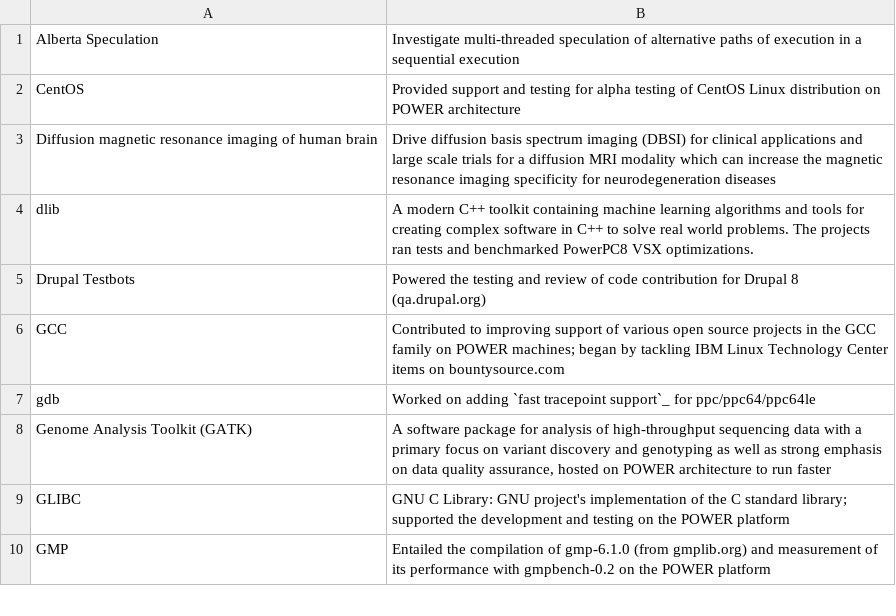
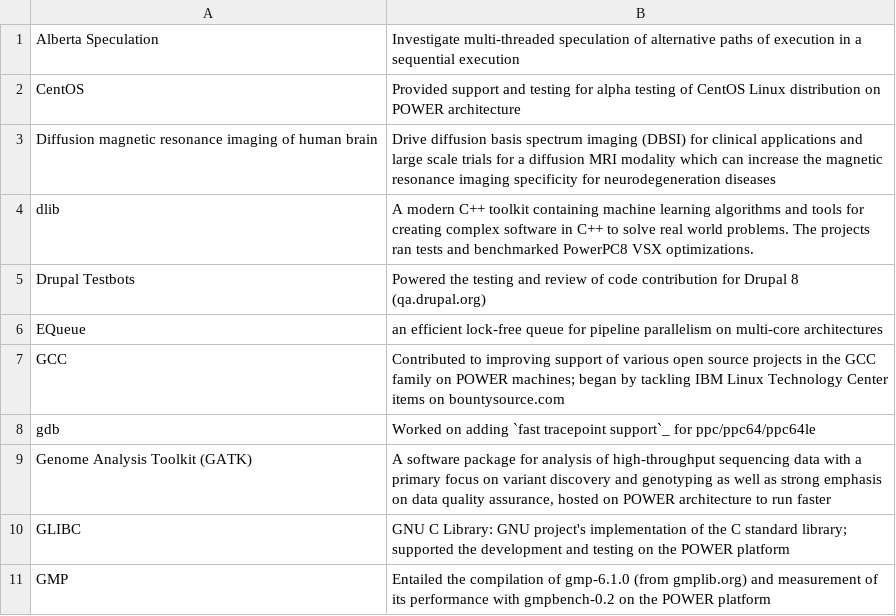
Before and after one commit to osuosl/osuosl-pelican, a CSV file: content/services/csv/powerdev_former_open_source_projects.csv, drawn as a sheet; only a part is shown; the diff names each change by its address in the sheet, - before the commit and + after, or states it on an @@ line.

Commit message:
Move EQueue to former projects

```diff
--- a/content/services/csv/powerdev_former_open_source_projects.csv
+++ b/content/services/csv/powerdev_former_open_source_projects.csv
+row 6: EQueue | an efficient lock-free queue for pipeline parallelism on multi-core architectures
```
Also changed, not shown: content/services/csv/powerdev_open_source_projects.csv.
